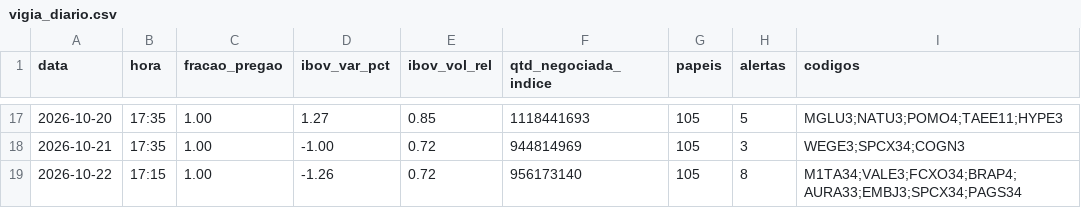
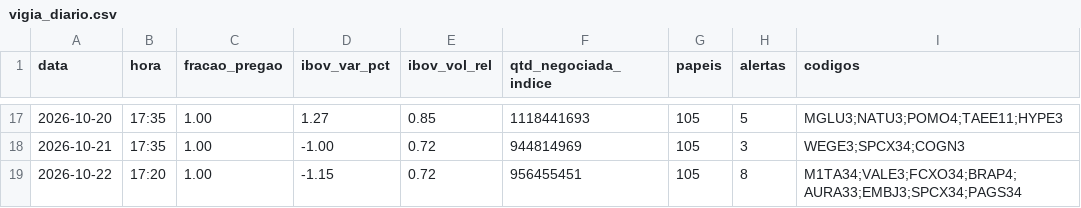
Before and after one commit to rlavourinha/monitor-cobertura, a CSV file: data/vigia_diario.csv, drawn as a sheet; only a part is shown, gaps mark what is left out.

Commit message:
vigia: alertas em tempo real 2026-10-22 17:20

```diff
--- a/data/vigia_diario.csv
+++ b/data/vigia_diario.csv
@@ -18,2 +18,2 @@ data,hora,fracao_pregao,ibov_var_pct,ibov_vol_rel,qtd_negociada_indice,papeis,al
 2026-10-21,17:35,1.00,-1.00,0.72,944814969,105,3,WEGE3;SPCX34;COGN3
-2026-10-22,17:15,1.00,-1.26,0.72,956173140,105,8,M1TA34;VALE3;FCXO34;BRAP4;AURA33;EMBJ3;SPCX34;PAGS34
+2026-10-22,17:20,1.00,-1.15,0.72,956455451,105,8,M1TA34;VALE3;FCXO34;BRAP4;AURA33;EMBJ3;SPCX34;PAGS34
```
Also changed, not shown: 4 other files.
